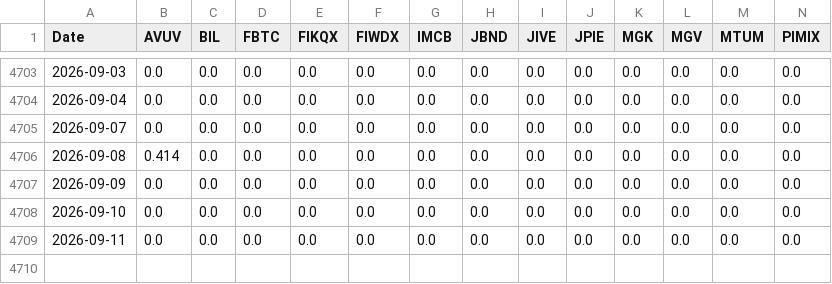
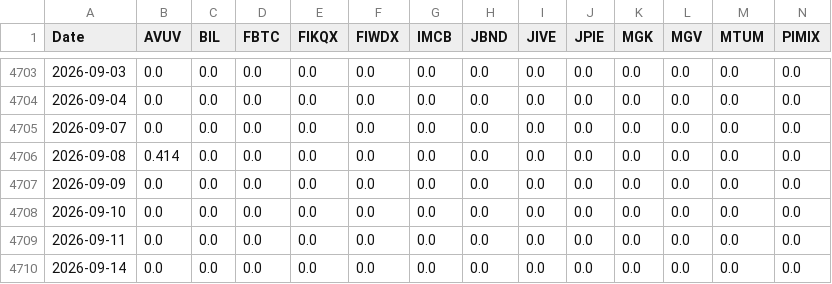
Before and after one commit to wesl8n-sketch/A1V12-Dashboard, a CSV file: Data/Composite_Dividends.csv, drawn as a sheet; only a part is shown, gaps mark what is left out; rows hold the shown columns only; the diff names each change by its address in the sheet, - before the commit and + after, or states it on an @@ line.

```diff
--- a/Data/Composite_Dividends.csv
+++ b/Data/Composite_Dividends.csv
+row 4710: 2026-09-14 | 0.0 | 0.0 | 0.0 | 0.0 | 0.0 | 0.0 | 0.0 | 0.0 | 0.0 | 0.0 | 0.0 | 0.0 | 0.0
```
Also changed, not shown: Data/Alpha_Overlay_Daily_Values.csv, Data/Dividend_Master_Wide.csv, 26 other files.
